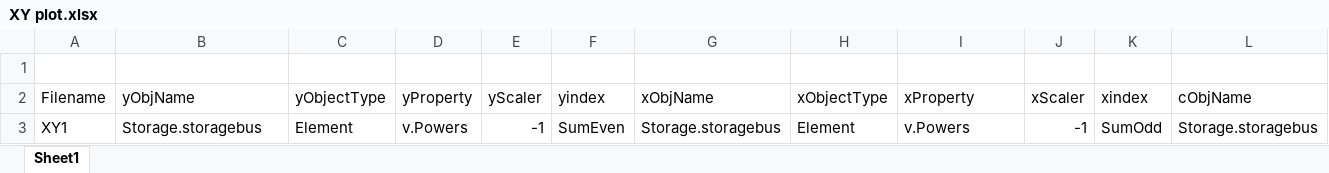
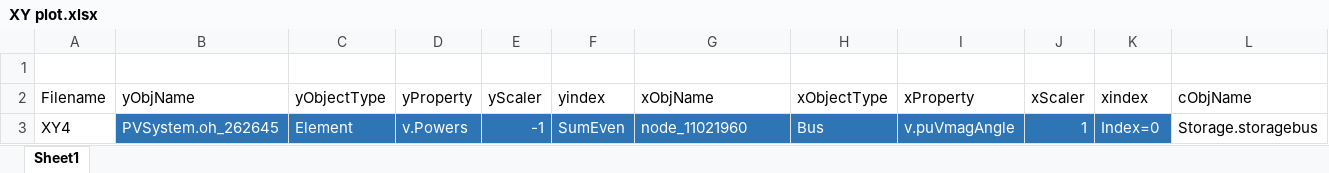
Before and after one commit to NREL/PyDSS, an Excel workbook: Import/pyPlotList/XY plot.xlsx, sheet Sheet1, drawn as a sheet; only a part is shown; values as stored, in another font and other column widths than the file's, no borders; table styles not drawn; the diff names each change by its address in the sheet, - before the commit and + after, or states it on an @@ line.

```diff
--- a/Import/pyPlotList/XY plot.xlsx (sheet Sheet1)
+++ b/Import/pyPlotList/XY plot.xlsx (sheet Sheet1)
-A3 (Filename): XY1
+A3 (Filename): XY4
-B3 (yObjName): Storage.storagebus
+B3 (yObjName): PVSystem.oh_262645
@@ B3:K3 fill: none → #2E75B6, text colour: black → #FFFFFF @@
-G3 (xObjName): Storage.storagebus
+G3 (xObjName): node_11021960
-H3 (xObjectType): Element
+H3 (xObjectType): Bus
-I3 (xProperty): v.Powers
+I3 (xProperty): v.puVmagAngle
-J3 (xScaler): -1
+J3 (xScaler): 1
-K3 (xindex): SumOdd
+K3 (xindex): Index=0
```
Also changed, not shown: Import/ExportLists/ExportMode-byElement.xlsx, Import/pyControllerList/Storage Controller.xlsx, 33 other files.
